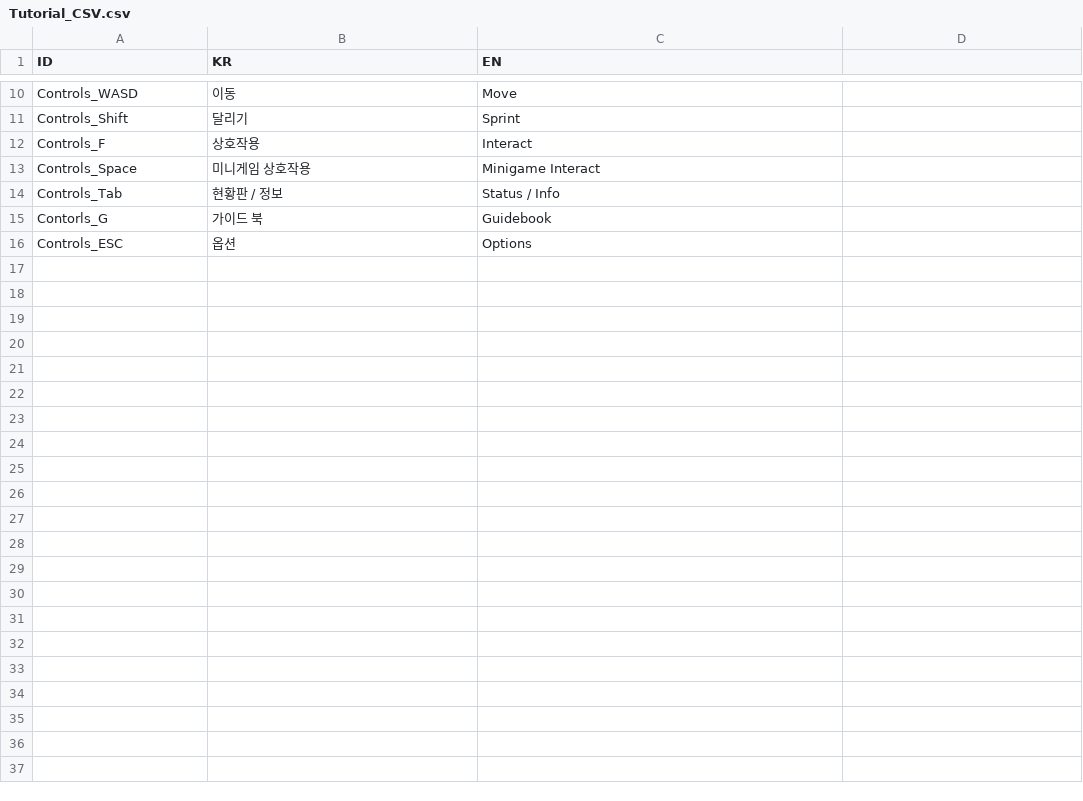
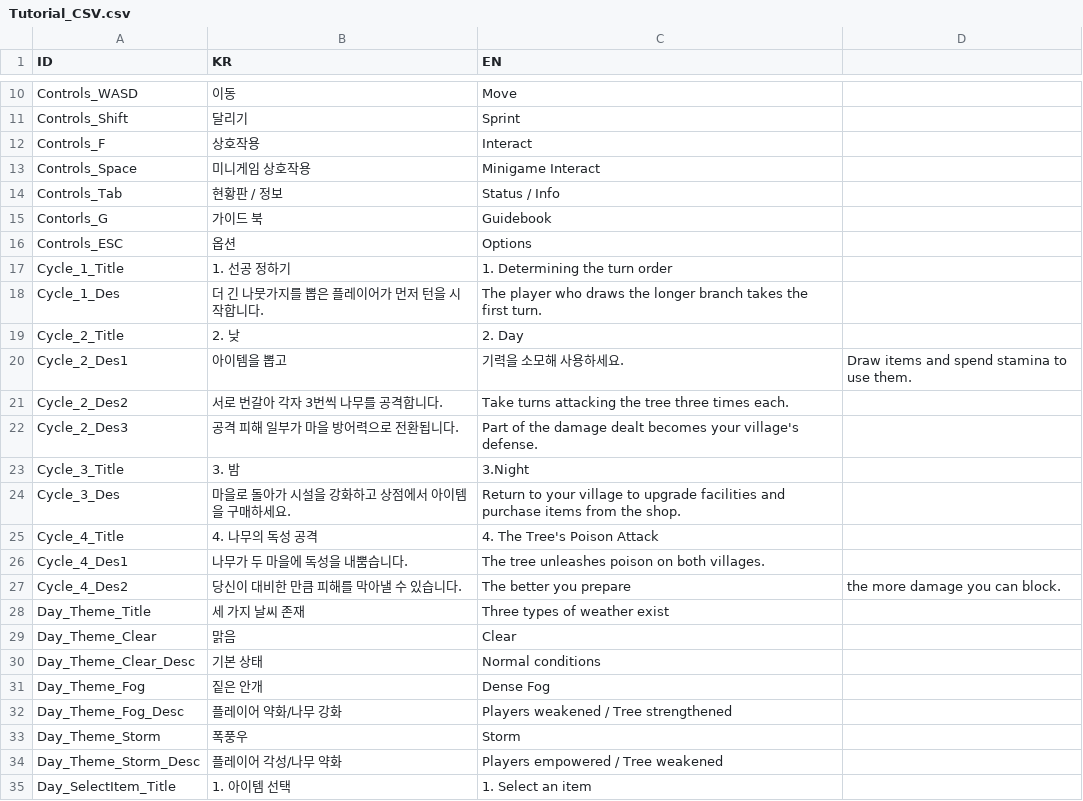
Before and after one commit to BJY029/CleavingDestiny3D, a CSV file: Assets/Localization/Tutorial_CSV.csv, drawn as a sheet; only a part is shown, gaps mark what is left out; the diff covers the shown part only; the diff names each change by its address in the sheet, - before the commit and + after, or states it on an @@ line.

Commit message:
Update Tutorial Panels
튜토리얼 패널 추가 완료

```diff
--- a/Assets/Localization/Tutorial_CSV.csv
+++ b/Assets/Localization/Tutorial_CSV.csv
+row 17: Cycle_1_Title | 1. 선공 정하기 | 1. Determining the turn order
+row 18: Cycle_1_Des | 더 긴 나뭇가지를 뽑은 플레이어가 먼저 턴을 시작합니다. | The player who draws the longer branch takes the first turn.
+row 19: Cycle_2_Title | 2. 낮 | 2. Day
+row 20: Cycle_2_Des1 | 아이템을 뽑고 | 기력을 소모해 사용하세요. | Draw items and spend stamina to use them.
+row 21: Cycle_2_Des2 | 서로 번갈아 각자 3번씩 나무를 공격합니다. | Take turns attacking the tree three times each.
+row 22: Cycle_2_Des3 | 공격 피해 일부가 마을 방어력으로 전환됩니다. | Part of the damage dealt becomes your village's defense.
+row 23: Cycle_3_Title | 3. 밤 | 3.Night
+row 24: Cycle_3_Des | 마을로 돌아가 시설을 강화하고 상점에서 아이템을 구매하세요. | Return to your village to upgrade facilities and purchase items from the shop.
+row 25: Cycle_4_Title | 4. 나무의 독성 공격 | 4. The Tree's Poison Attack
+row 26: Cycle_4_Des1 | 나무가 두 마을에 독성을 내뿜습니다. | The tree unleashes poison on both villages.
+row 27: Cycle_4_Des2 | 당신이 대비한 만큼 피해를 막아낼 수 있습니다. | The better you prepare | the more damage you can block.
+row 28: Day_Theme_Title | 세 가지 날씨 존재 | Three types of weather exist
+row 29: Day_Theme_Clear | 맑음 | Clear
+row 30: Day_Theme_Clear_Desc | 기본 상태 | Normal conditions
+row 31: Day_Theme_Fog | 짙은 안개 | Dense Fog
+row 32: Day_Theme_Fog_Desc | 플레이어 약화/나무 강화 | Players weakened / Tree strengthened
+row 33: Day_Theme_Storm | 폭풍우 | Storm
+row 34: Day_Theme_Storm_Desc | 플레이어 각성/나무 약화 | Players empowered / Tree weakened
+row 35: Day_SelectItem_Title | 1. 아이템 선택 | 1. Select an item
```
Also changed, not shown: 38 added rows elsewhere in this file, 39 other files.
